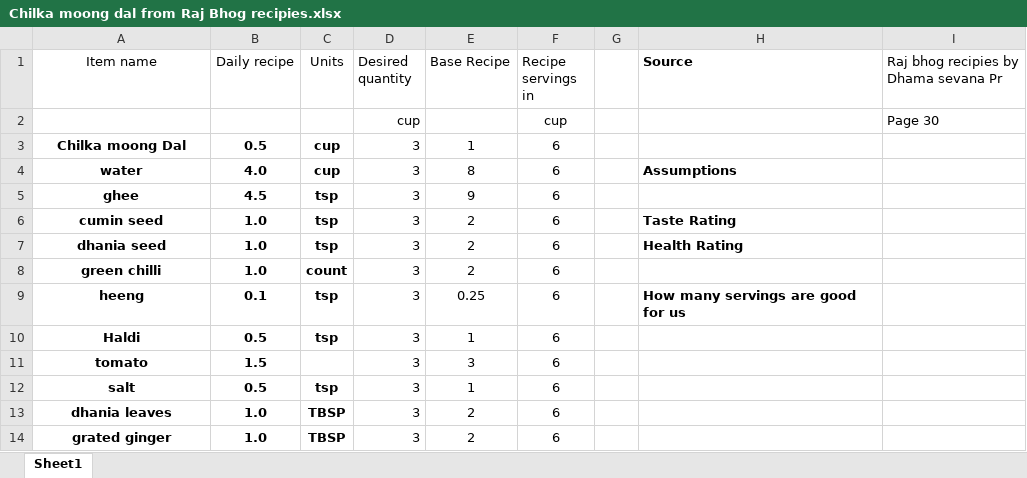
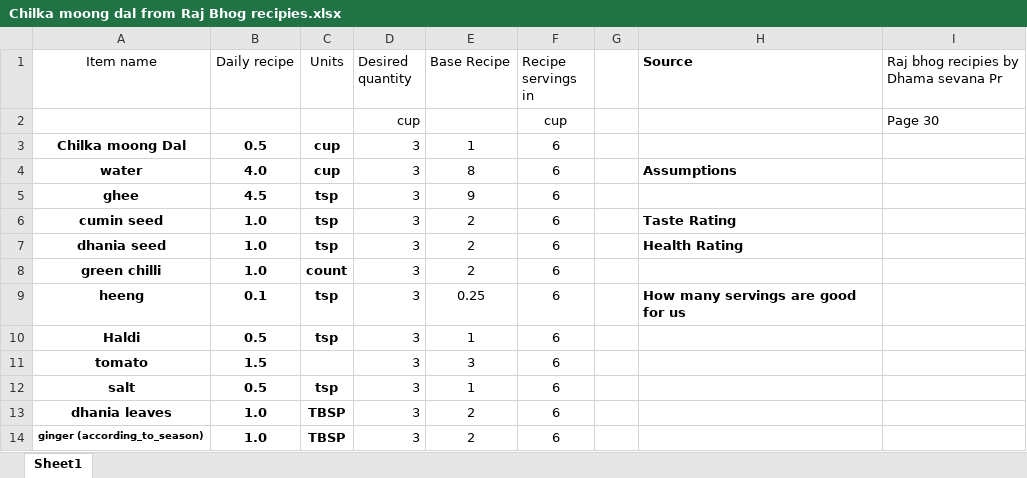
Before and after one commit to amit-kumar-cse/nandini_recipies, an Excel workbook: dal, subji, kadhi/Dal/Chilka moong dal from Raj Bhog recipies.xlsx, sheet Sheet1, drawn as a sheet; values as stored, in another font and other column widths than the file's, no borders; table styles not drawn; the diff names each change by its address in the sheet, - before the commit and + after, or states it on an @@ line.

```diff
--- a/dal, subji, kadhi/Dal/Chilka moong dal from Raj Bhog recipies.xlsx (sheet Sheet1)
+++ b/dal, subji, kadhi/Dal/Chilka moong dal from Raj Bhog recipies.xlsx (sheet Sheet1)
-A14 (Item name): grated ginger
+A14 (Item name): ginger (according_to_season)
@@ A14 text size: smaller @@
```
Also changed, not shown: Weekly menu.xlsx, dal, subji, kadhi/Dal/Sabut moong dal from Rajbhoga recipies.xlsx, 8 other files.
